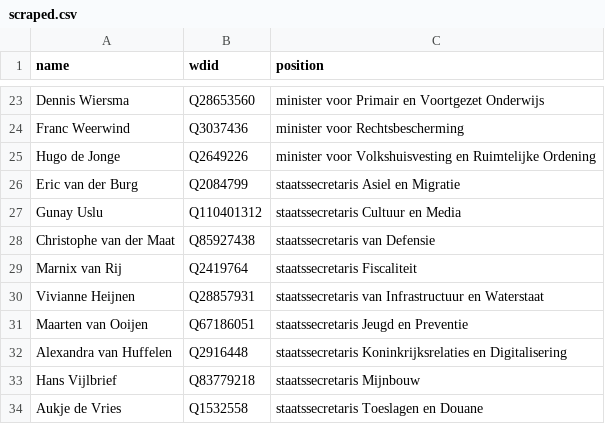
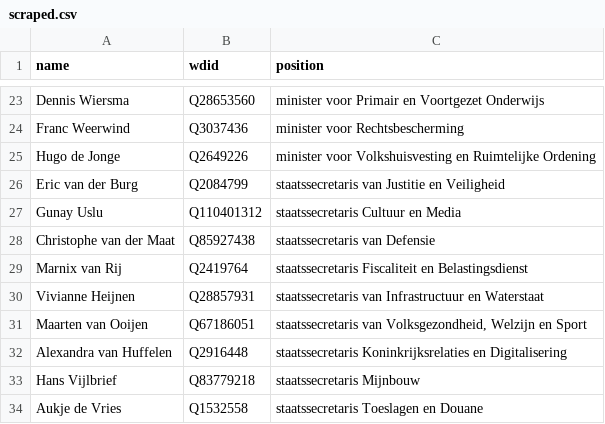
Before and after one commit to every-politician-scrapers/netherlands-cabinet, a CSV file: sources/cabinet-nlwiki/scraped.csv, drawn as a sheet; only a part is shown, gaps mark what is left out.

```diff
--- a/sources/cabinet-nlwiki/scraped.csv
+++ b/sources/cabinet-nlwiki/scraped.csv
@@ -25,8 +25,8 @@ Franc Weerwind,Q3037436,minister voor Rechtsbescherming
 Hugo de Jonge,Q2649226,minister voor Volkshuisvesting en Ruimtelijke Ordening
-Eric van der Burg,Q2084799,staatssecretaris Asiel en Migratie
+Eric van der Burg,Q2084799,staatssecretaris van Justitie en Veiligheid
 Gunay Uslu,Q110401312,staatssecretaris Cultuur en Media
 Christophe van der Maat,Q85927438,staatssecretaris van Defensie
-Marnix van Rij,Q2419764,staatssecretaris Fiscaliteit
+Marnix van Rij,Q2419764,staatssecretaris Fiscaliteit en Belastingsdienst
 Vivianne Heijnen,Q28857931,staatssecretaris van Infrastructuur en Waterstaat
-Maarten van Ooijen,Q67186051,staatssecretaris Jeugd en Preventie
+Maarten van Ooijen,Q67186051,"staatssecretaris van Volksgezondheid, Welzijn en Sport"
 Alexandra van Huffelen,Q2916448,staatssecretaris Koninkrijksrelaties en Digitalisering
```
Also changed, not shown: data/wikidata.csv, sources/cabinet-nlwiki/diff.csv, 1 other file.
